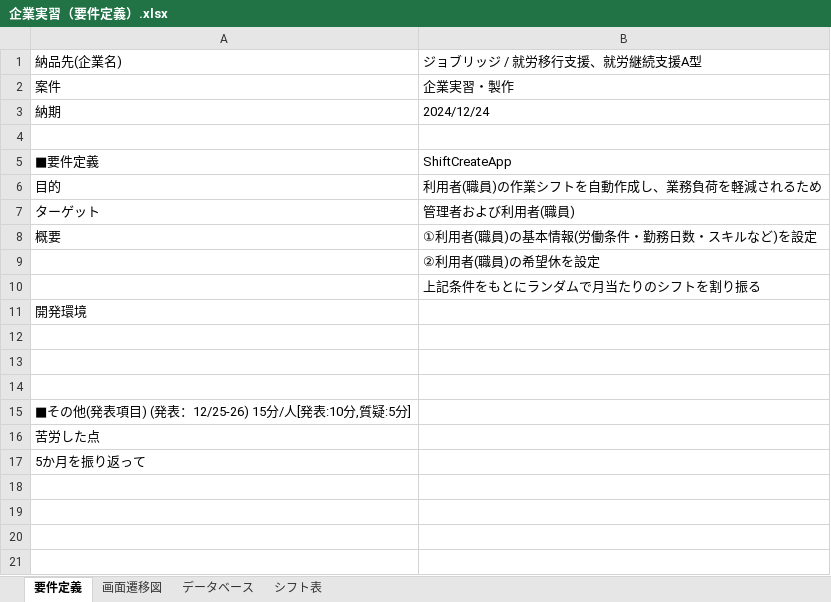
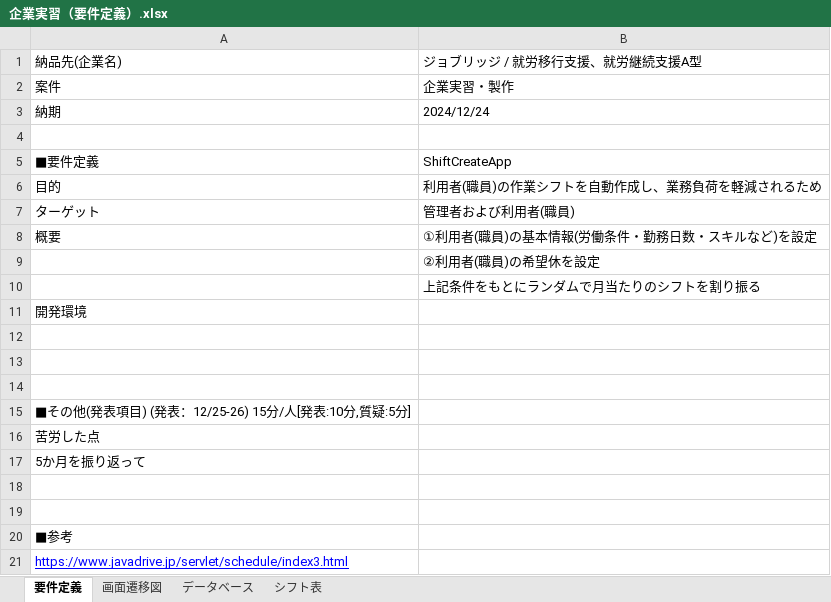
Before and after one commit to nishimura2460jp/ITWorkshop, an Excel workbook: 企業実習（要件定義）.xlsx, sheet 要件定義, drawn as a sheet; values as stored, in another font and other column widths than the file's, no borders; charts and pictures not drawn; the diff names each change by its address in the sheet, - before the commit and + after, or states it on an @@ line.

```diff
--- a/企業実習（要件定義）.xlsx (sheet 要件定義)
+++ b/企業実習（要件定義）.xlsx (sheet 要件定義)
+row 18: (empty)
+row 19: (empty)
+row 20: ■参考
+row 21: https://www.javadrive.jp/servlet/schedule/index3.html
```
Also changed, not shown: sheet データベース, charts or pictures, 21 other files.
